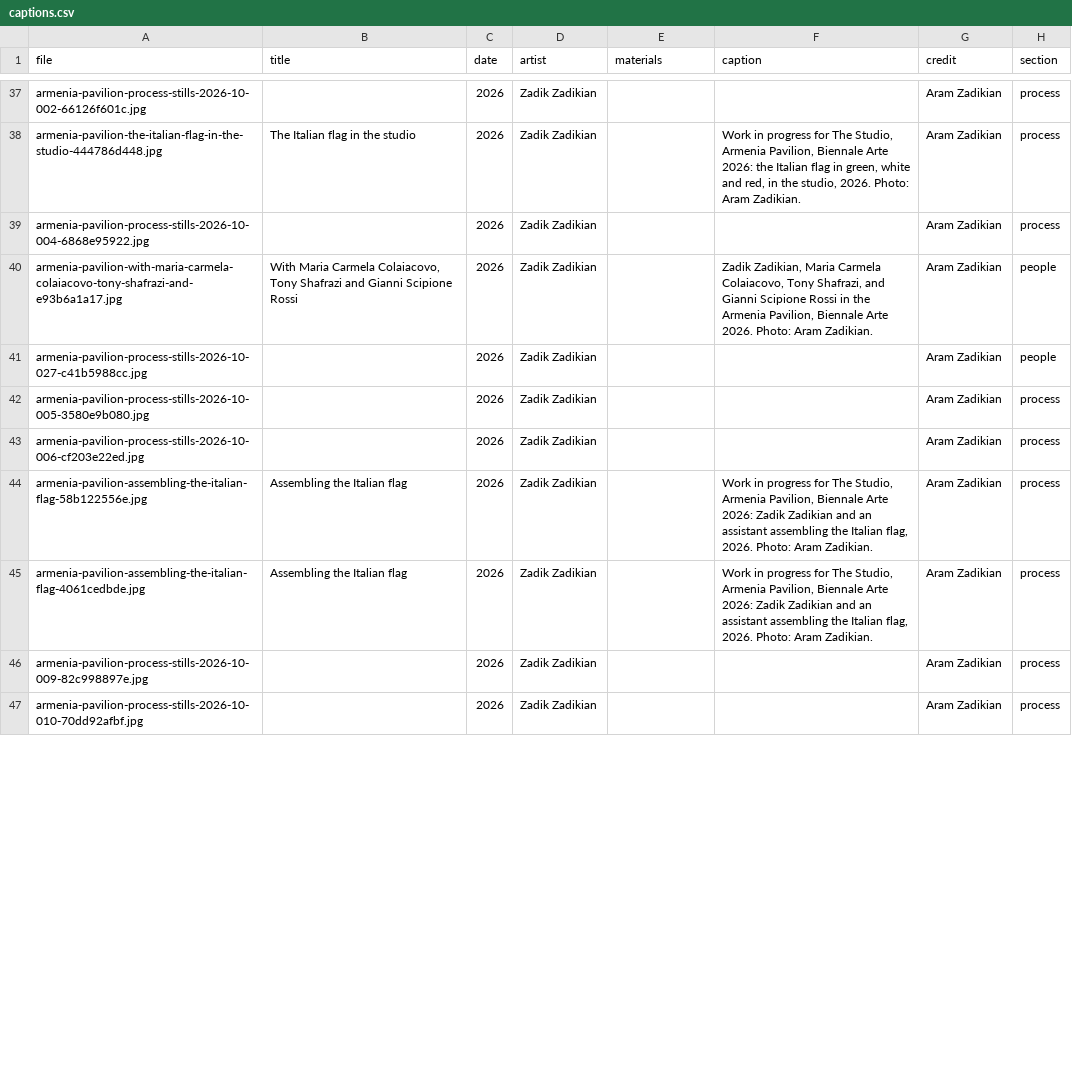
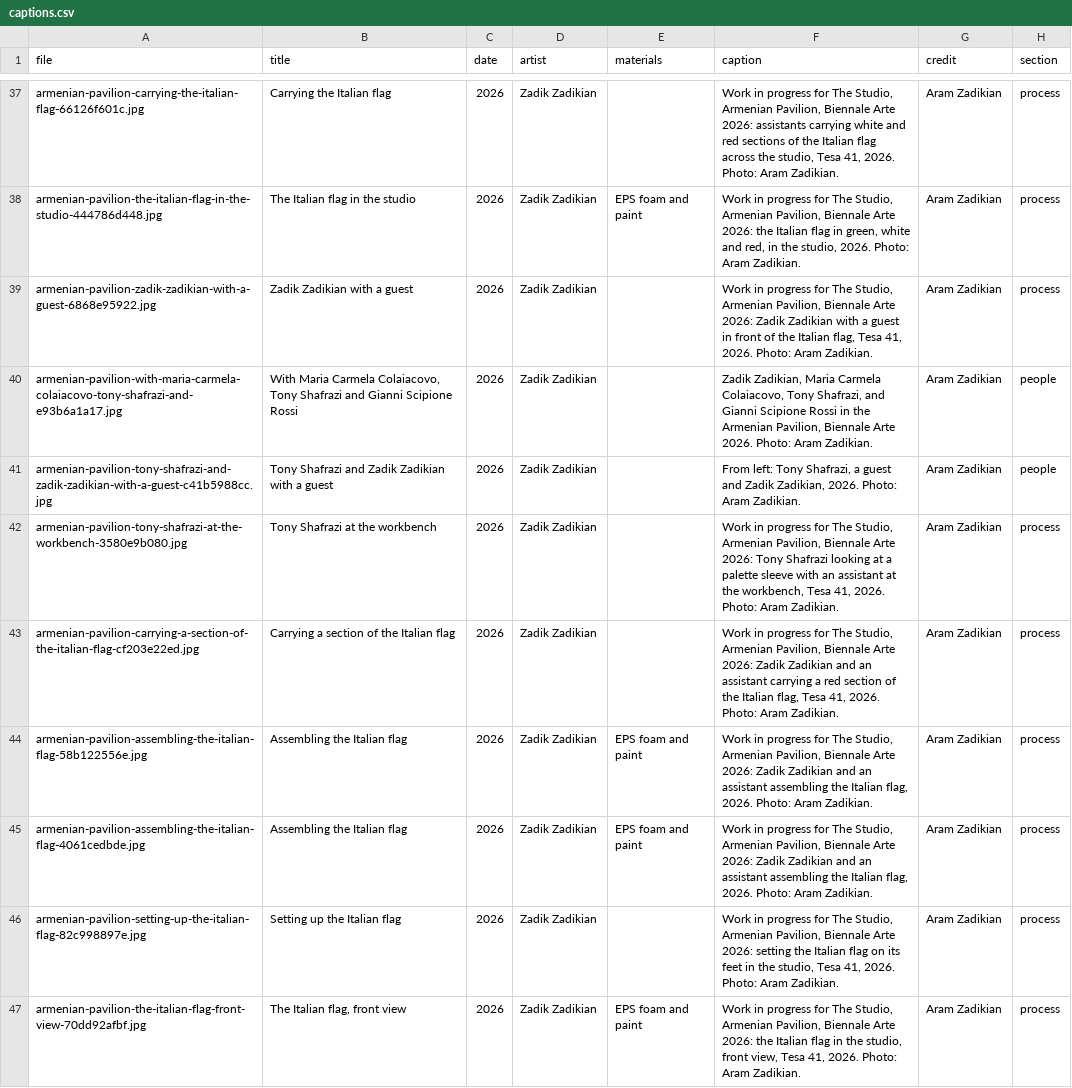
Before and after one commit to brancusi/am-pavilion-2026, a CSV file: release/data/press/captions.csv, drawn as a sheet; only a part is shown, gaps mark what is left out; the diff covers the shown part only.

```diff
--- a/release/data/press/captions.csv
+++ b/release/data/press/captions.csv
@@ -37,11 +37,11 @@ file,title,date,artist,materials,caption,credit,section
-"armenia-pavilion-process-stills-2026-10-002-66126f601c.jpg","","2026","Zadik Zadikian","","","Aram Zadikian","process"
-"armenia-pavilion-the-italian-flag-in-the-studio-444786d448.jpg","The Italian flag in the studio","2026","Zadik Zadikian","","Work in progress for The Studio, Armenia Pavilion, Biennale Arte 2026: the Italian flag in green, white and red, in the studio, 2026. Photo: Aram Zadikian.","Aram Zadikian","process"
-"armenia-pavilion-process-stills-2026-10-004-6868e95922.jpg","","2026","Zadik Zadikian","","","Aram Zadikian","process"
-"armenia-pavilion-with-maria-carmela-colaiacovo-tony-shafrazi-and-e93b6a1a17.jpg","With Maria Carmela Colaiacovo, Tony Shafrazi and Gianni Scipione Rossi","2026","Zadik Zadikian","","Zadik Zadikian, Maria Carmela Colaiacovo, Tony Shafrazi, and Gianni Scipione Rossi in the Armenia Pavilion, Biennale Arte 2026. Photo: Aram Zadikian.","Aram Zadikian","people"
-"armenia-pavilion-process-stills-2026-10-027-c41b5988cc.jpg","","2026","Zadik Zadikian","","","Aram Zadikian","people"
-"armenia-pavilion-process-stills-2026-10-005-3580e9b080.jpg","","2026","Zadik Zadikian","","","Aram Zadikian","process"
-"armenia-pavilion-process-stills-2026-10-006-cf203e22ed.jpg","","2026","Zadik Zadikian","","","Aram Zadikian","process"
-"armenia-pavilion-assembling-the-italian-flag-58b122556e.jpg","Assembling the Italian flag","2026","Zadik Zadikian","","Work in progress for The Studio, Armenia Pavilion, Biennale Arte 2026: Zadik Zadikian and an assistant assembling the Italian flag, 2026. Photo: Aram Zadikian.","Aram Zadikian","process"
-"armenia-pavilion-assembling-the-italian-flag-4061cedbde.jpg","Assembling the Italian flag","2026","Zadik Zadikian","","Work in progress for The Studio, Armenia Pavilion, Biennale Arte 2026: Zadik Zadikian and an assistant assembling the Italian flag, 2026. Photo: Aram Zadikian.","Aram Zadikian","process"
-"armenia-pavilion-process-stills-2026-10-009-82c998897e.jpg","","2026","Zadik Zadikian","","","Aram Zadikian","process"
-"armenia-pavilion-process-stills-2026-10-010-70dd92afbf.jpg","","2026","Zadik Zadikian","","","Aram Zadikian","process"
+"armenian-pavilion-carrying-the-italian-flag-66126f601c.jpg","Carrying the Italian flag","2026","Zadik Zadikian","","Work in progress for The Studio, Armenian Pavilion, Biennale Arte 2026: assistants carrying white and red sections of the Italian flag across the studio, Tesa 41, 2026. Photo: Aram Zadikian.","Aram Zadikian","process"
+"armenian-pavilion-the-italian-flag-in-the-studio-444786d448.jpg","The Italian flag in the studio","2026","Zadik Zadikian","EPS foam and paint","Work in progress for The Studio, Armenian Pavilion, Biennale Arte 2026: the Italian flag in green, white and red, in the studio, 2026. Photo: Aram Zadikian.","Aram Zadikian","process"
+"armenian-pavilion-zadik-zadikian-with-a-guest-6868e95922.jpg","Zadik Zadikian with a guest","2026","Zadik Zadikian","","Work in progress for The Studio, Armenian Pavilion, Biennale Arte 2026: Zadik Zadikian with a guest in front of the Italian flag, Tesa 41, 2026. Photo: Aram Zadikian.","Aram Zadikian","process"
+"armenian-pavilion-with-maria-carmela-colaiacovo-tony-shafrazi-and-e93b6a1a17.jpg","With Maria Carmela Colaiacovo, Tony Shafrazi and Gianni Scipione Rossi","2026","Zadik Zadikian","","Zadik Zadikian, Maria Carmela Colaiacovo, Tony Shafrazi, and Gianni Scipione Rossi in the Armenian Pavilion, Biennale Arte 2026. Photo: Aram Zadikian.","Aram Zadikian","people"
+"armenian-pavilion-tony-shafrazi-and-zadik-zadikian-with-a-guest-c41b5988cc.jpg","Tony Shafrazi and Zadik Zadikian with a guest","2026","Zadik Zadikian","","From left: Tony Shafrazi, a guest and Zadik Zadikian, 2026. Photo: Aram Zadikian.","Aram Zadikian","people"
+"armenian-pavilion-tony-shafrazi-at-the-workbench-3580e9b080.jpg","Tony Shafrazi at the workbench","2026","Zadik Zadikian","","Work in progress for The Studio, Armenian Pavilion, Biennale Arte 2026: Tony Shafrazi looking at a palette sleeve with an assistant at the workbench, Tesa 41, 2026. Photo: Aram Zadikian.","Aram Zadikian","process"
+"armenian-pavilion-carrying-a-section-of-the-italian-flag-cf203e22ed.jpg","Carrying a section of the Italian flag","2026","Zadik Zadikian","","Work in progress for The Studio, Armenian Pavilion, Biennale Arte 2026: Zadik Zadikian and an assistant carrying a red section of the Italian flag, Tesa 41, 2026. Photo: Aram Zadikian.","Aram Zadikian","process"
+"armenian-pavilion-assembling-the-italian-flag-58b122556e.jpg","Assembling the Italian flag","2026","Zadik Zadikian","EPS foam and paint","Work in progress for The Studio, Armenian Pavilion, Biennale Arte 2026: Zadik Zadikian and an assistant assembling the Italian flag, 2026. Photo: Aram Zadikian.","Aram Zadikian","process"
+"armenian-pavilion-assembling-the-italian-flag-4061cedbde.jpg","Assembling the Italian flag","2026","Zadik Zadikian","EPS foam and paint","Work in progress for The Studio, Armenian Pavilion, Biennale Arte 2026: Zadik Zadikian and an assistant assembling the Italian flag, 2026. Photo: Aram Zadikian.","Aram Zadikian","process"
+"armenian-pavilion-setting-up-the-italian-flag-82c998897e.jpg","Setting up the Italian flag","2026","Zadik Zadikian","","Work in progress for The Studio, Armenian Pavilion, Biennale Arte 2026: setting the Italian flag on its feet in the studio, Tesa 41, 2026. Photo: Aram Zadikian.","Aram Zadikian","process"
+"armenian-pavilion-the-italian-flag-front-view-70dd92afbf.jpg","The Italian flag, front view","2026","Zadik Zadikian","EPS foam and paint","Work in progress for The Studio, Armenian Pavilion, Biennale Arte 2026: the Italian flag in the studio, front view, Tesa 41, 2026. Photo: Aram Zadikian.","Aram Zadikian","process"
```
Also changed, not shown: 162 edited cells elsewhere in this file, 31 other files.
